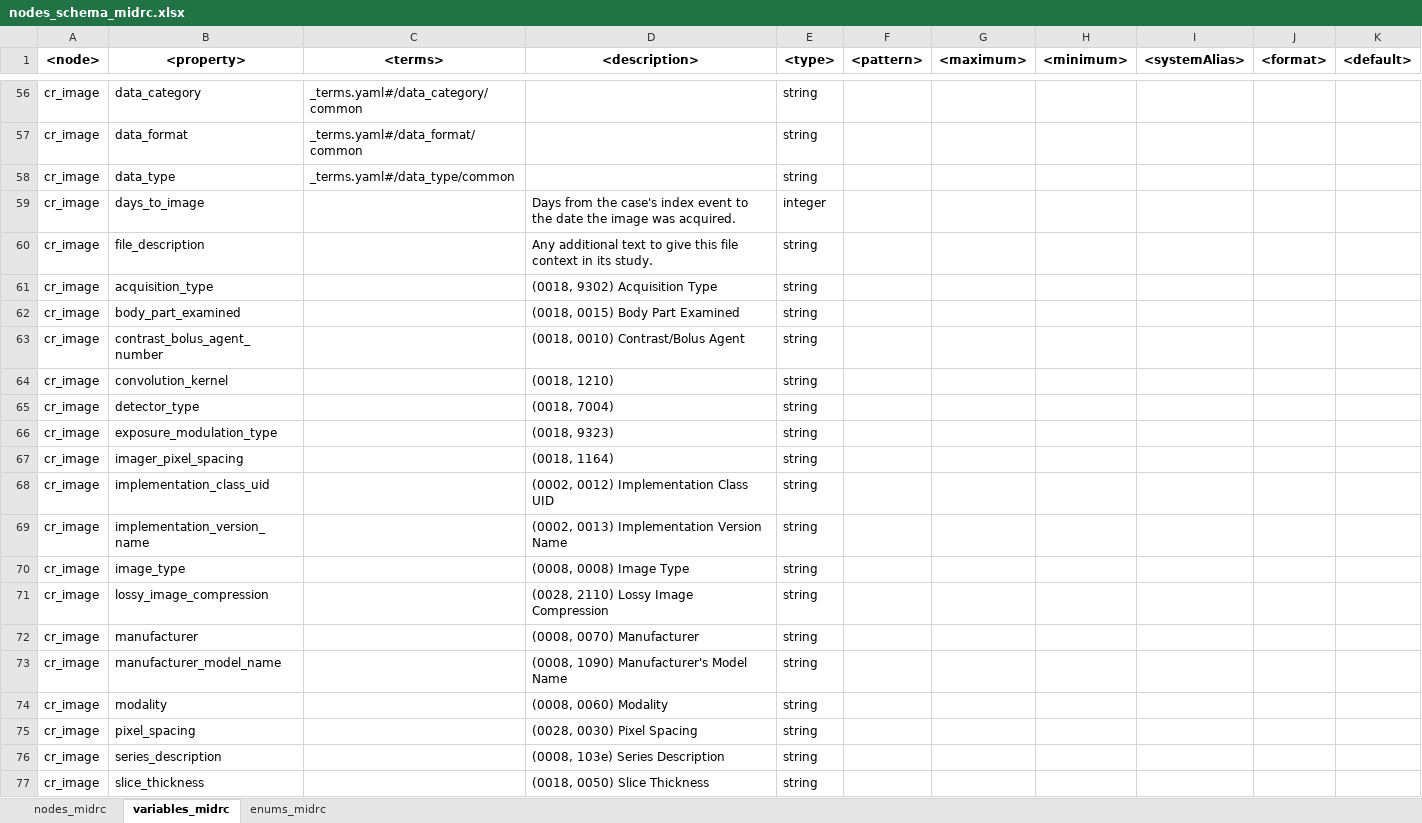
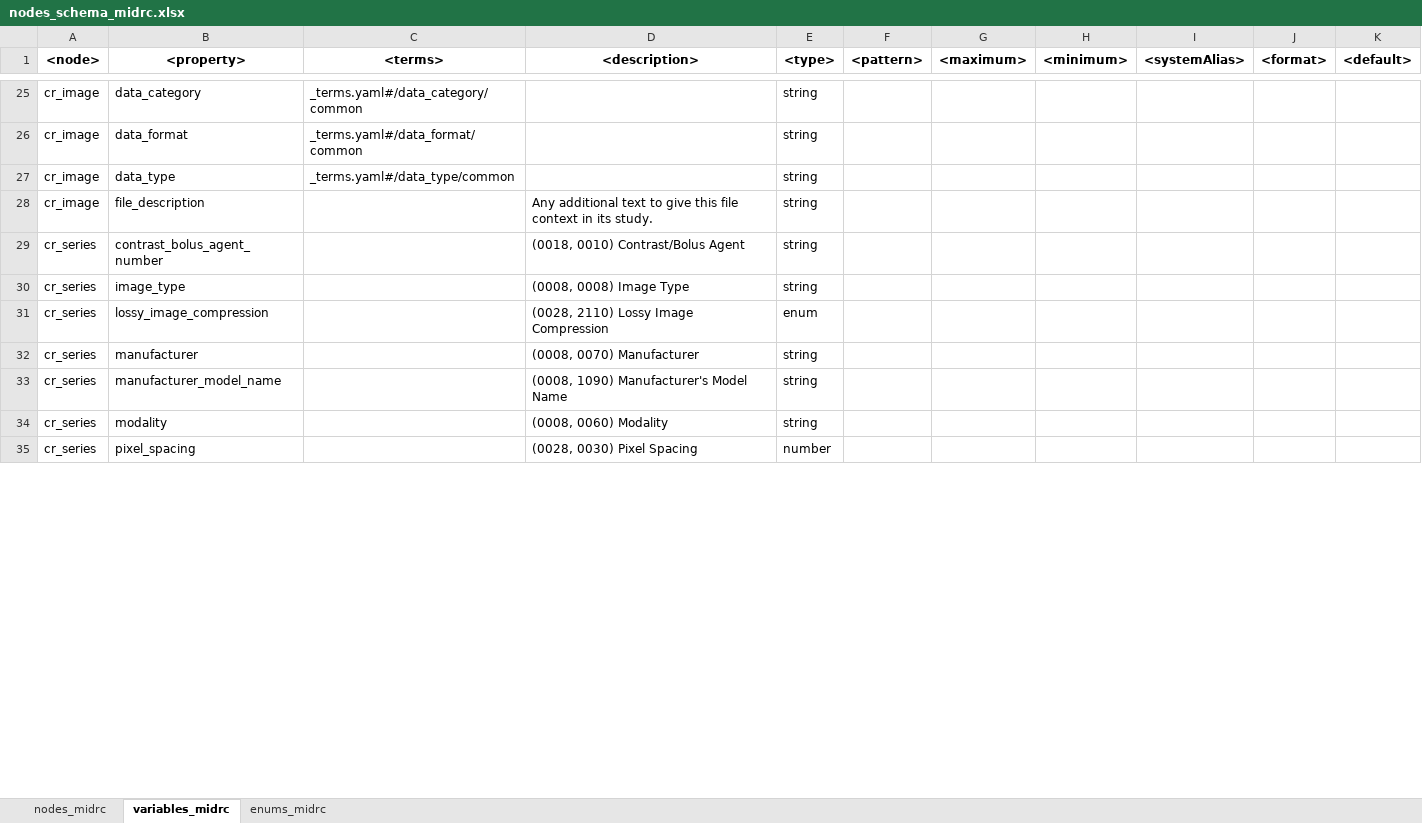
Before and after one commit to uc-cdis/midrc_dictionary, an Excel workbook: gdcdictionary/tsvs/nodes_schema_midrc.xlsx, sheet variables_midrc, drawn as a sheet; only a part is shown, gaps mark what is left out; values as stored, in another font and other column widths than the file's, no borders; removed rows and columns are numbered as before the commit, all else as after; the diff covers the shown part only; the diff names each change by its address in the sheet, - before the commit and + after, or states it on an @@ line.

Commit message:
updates TSV

```diff
--- a/gdcdictionary/tsvs/nodes_schema_midrc.xlsx (sheet variables_midrc)
+++ b/gdcdictionary/tsvs/nodes_schema_midrc.xlsx (sheet variables_midrc)
-row 59: cr_image | days_to_image |  | Days from the case's index event to the date the image was acquired. | integer
-row 61: cr_image | acquisition_type |  | (0018, 9302) Acquisition Type | string
-row 62: cr_image | body_part_examined |  | (0018, 0015) Body Part Examined | string
-A29 (<node>): cr_image
+A29 (<node>): cr_series
-row 64: cr_image | convolution_kernel |  | (0018, 1210) | string
-row 65: cr_image | detector_type |  | (0018, 7004) | string
-row 66: cr_image | exposure_modulation_type |  | (0018, 9323) | string
-row 67: cr_image | imager_pixel_spacing |  | (0018, 1164) | string
-row 68: cr_image | implementation_class_uid |  | (0002, 0012) Implementation Class UID | string
-row 69: cr_image | implementation_version_name |  | (0002, 0013) Implementation Version Name | string
-A30:A35 (<node>): cr_image
+A30:A35 (<node>): cr_series
-E31 (<type>): string
+E31 (<type>): enum
-E35 (<type>): string
+E35 (<type>): number
-row 76: cr_image | series_description |  | (0008, 103e) Series Description | string
-row 77: cr_image | slice_thickness |  | (0018, 0050) Slice Thickness | string
```
Also changed, not shown: 23 added rows, 138 removed rows and 44 edited cells elsewhere in this sheet, sheet enums_midrc, sheet nodes_midrc.
